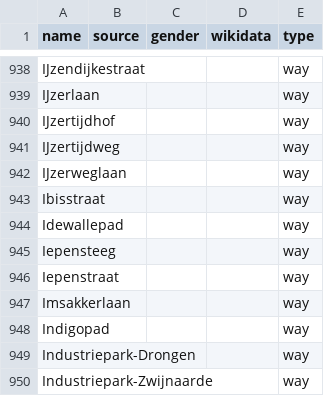
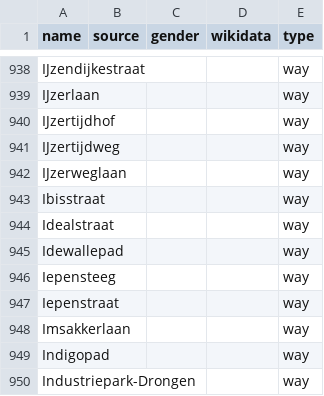
Before and after one commit to EqualStreetNames/equalstreetnames-gent, a CSV file: data/other.csv, drawn as a sheet; only a part is shown, gaps mark what is left out; the shorter side is filled out with more unchanged rows.

```diff
--- a/data/other.csv
+++ b/data/other.csv
@@ -943,2 +943,3 @@ IJzerweglaan,,,,way
 Ibisstraat,,,,way
+Idealstraat,,,,way
 Idewallepad,,,,way
```
Also changed, not shown: 2 other files.
